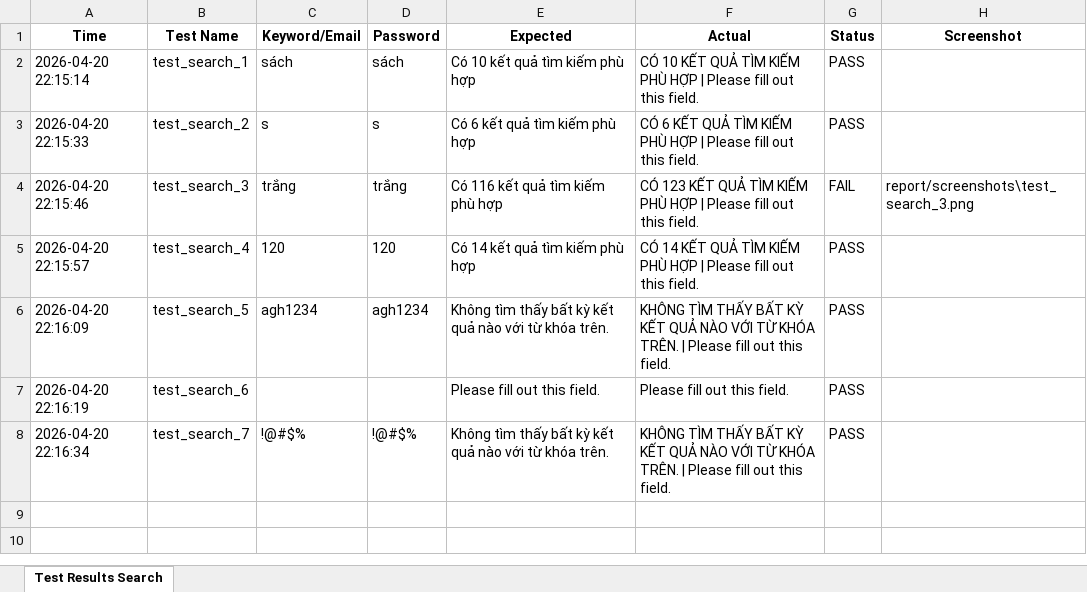
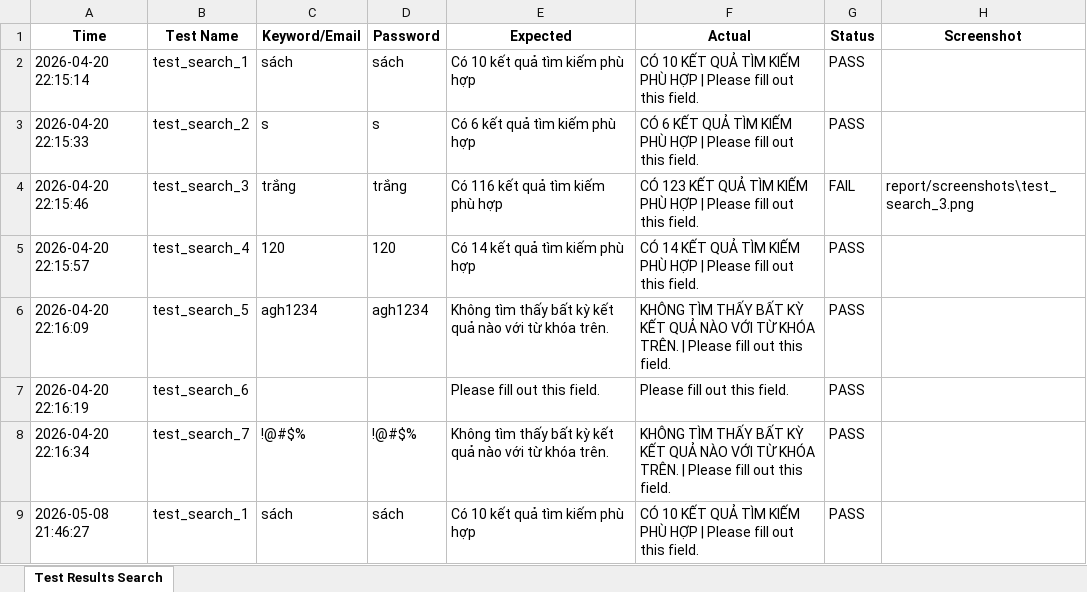
Before and after one commit to thuy-tien1525/doantotnghiep, an Excel workbook: report/test_results_search.xlsx, sheet Test Results Search, drawn as a sheet; values as stored, in another font and other column widths than the file's, no borders; the diff names each change by its address in the sheet, - before the commit and + after, or states it on an @@ line.

```diff
--- a/report/test_results_search.xlsx (sheet Test Results Search)
+++ b/report/test_results_search.xlsx (sheet Test Results Search)
+row 9: 2026-05-08 21:46:27 | test_search_1 | sách | sách | Có 10 kết quả tìm kiếm phù hợp | CÓ 10 KẾT QUẢ TÌM KIẾM PHÙ HỢP | Please fill out this field. | PASS
```
Also changed, not shown: 4 other files.
